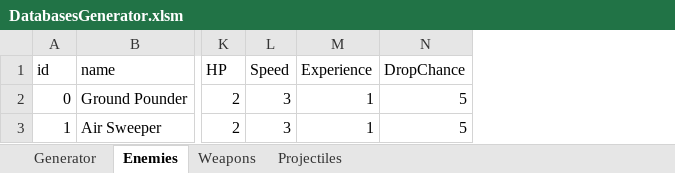
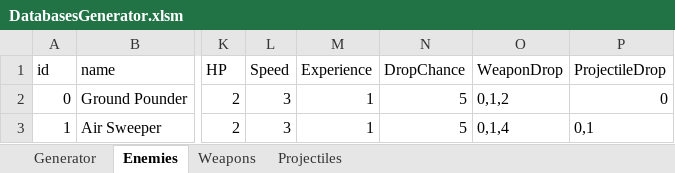
Before and after one commit to Stoicwolfx/Endless, an Excel workbook: Assets/Tools/DatabasesGenerator.xlsm, sheet Enemies, drawn as a sheet; only a part is shown, gaps mark what is left out; values as stored, in another font and other column widths than the file's, no borders; the diff names each change by its address in the sheet, - before the commit and + after, or states it on an @@ line.

Commit message:
Steps towards weapon drops and calcs
Added the drop object. Working towards adding what it has and passing to the player.

```diff
--- a/Assets/Tools/DatabasesGenerator.xlsm (sheet Enemies)
+++ b/Assets/Tools/DatabasesGenerator.xlsm (sheet Enemies)
+column O (WeaponDrop), rows 2-3: 0,1,2 | 0,1,4
+column P (ProjectileDrop), rows 2-3: 0 | 0,1
```
Also changed, not shown: sheet Projectiles, sheet Weapons, 15 other files.
